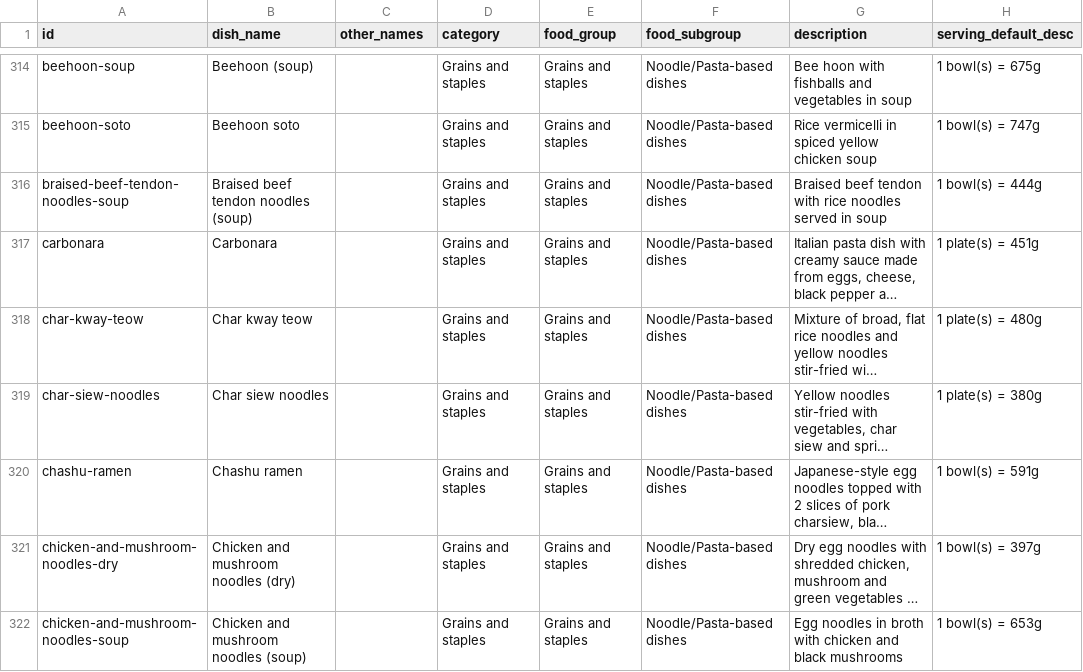
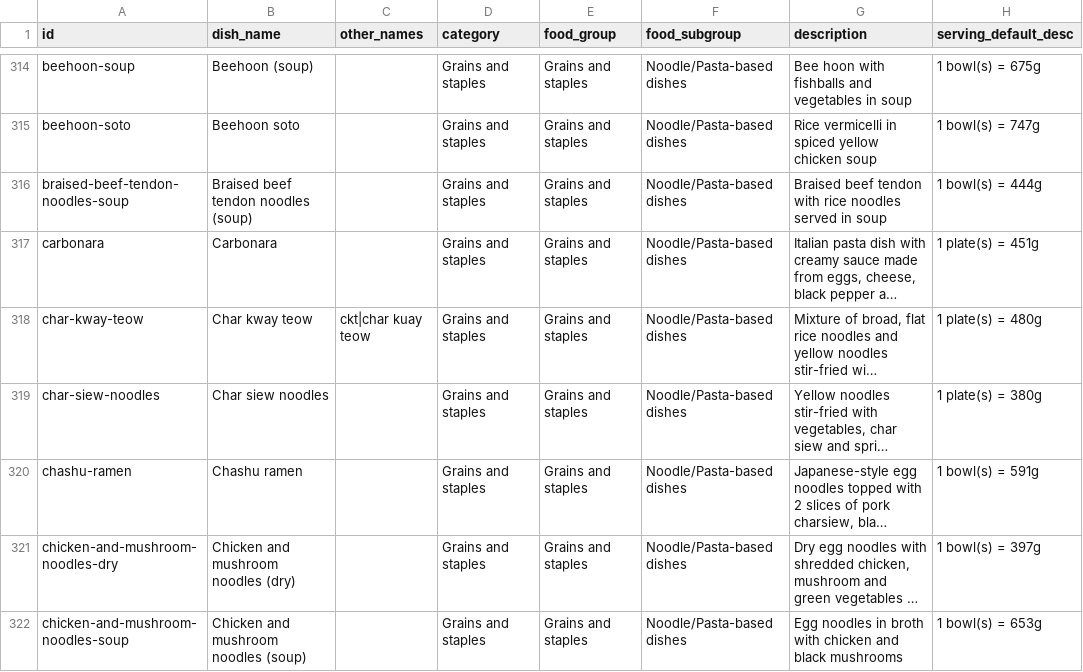
Before and after one commit to zienxu/sg-food-mcp, a CSV file: data/dishes.csv, drawn as a sheet; only a part is shown, gaps mark what is left out; long unchanged cells end in …; the diff names each change by its address in the sheet, - before the commit and + after, or states it on an @@ line.

Commit message:
step 1: add alias for char kway teow and implement tests for dish search functionalit

```diff
--- a/data/dishes.csv
+++ b/data/dishes.csv
-C318 (other_names): (empty)
+C318 (other_names): ckt|char kuay teow
```
Also changed, not shown: 3 other files.
